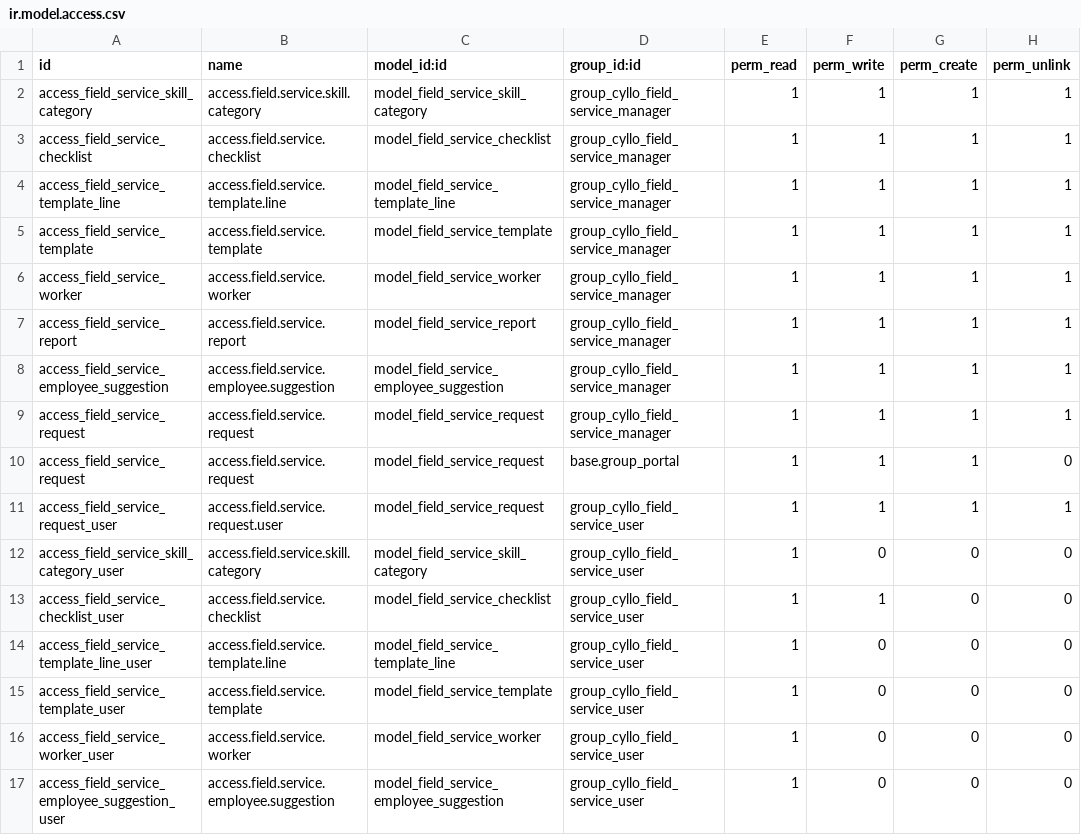
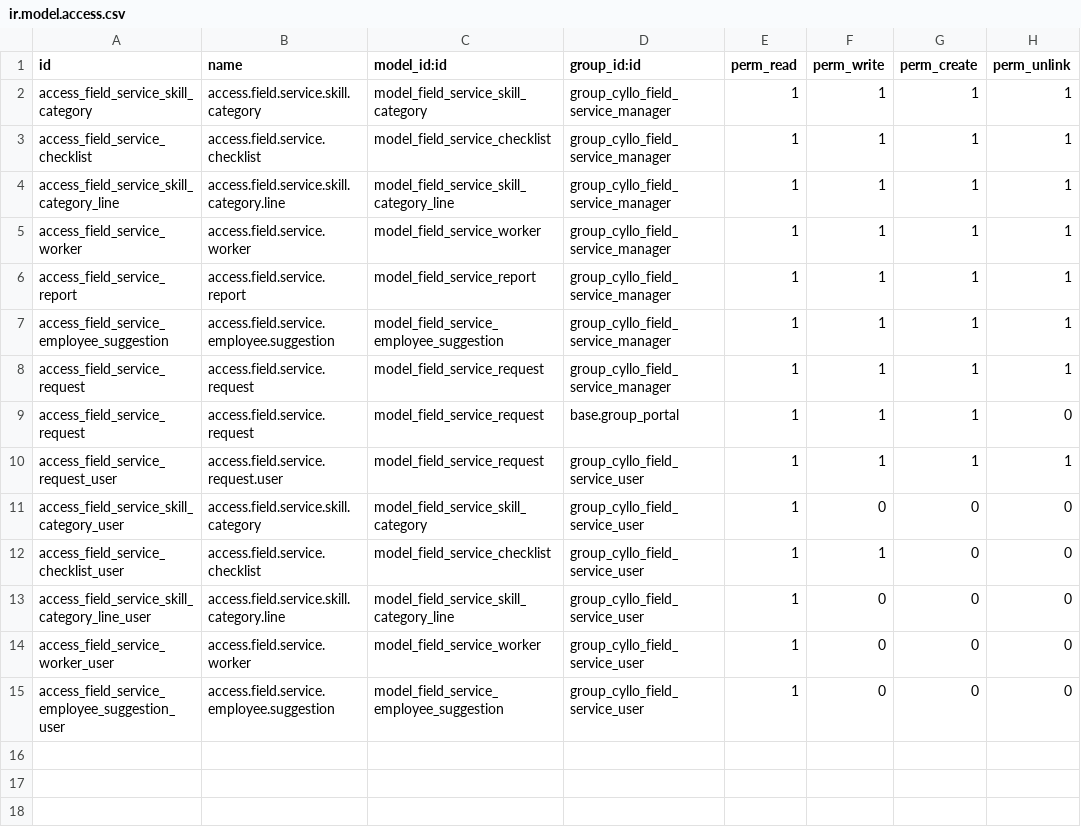
Before and after one commit to mehbincybro/cyllo_studio, a CSV file: cyllo_field_service/security/ir.model.access.csv, drawn as a sheet.

Commit message:
[UPDT] project and field service modules 02/6/2026

```diff
--- a/cyllo_field_service/security/ir.model.access.csv
+++ b/cyllo_field_service/security/ir.model.access.csv
@@ -3,4 +3,3 @@ access_field_service_skill_category,access.field.service.skill.category,model_fi
 access_field_service_checklist,access.field.service.checklist,model_field_service_checklist,group_cyllo_field_service_manager,1,1,1,1
-access_field_service_template_line,access.field.service.template.line,model_field_service_template_line,group_cyllo_field_service_manager,1,1,1,1
-access_field_service_template,access.field.service.template,model_field_service_template,group_cyllo_field_service_manager,1,1,1,1
+access_field_service_skill_category_line,access.field.service.skill.category.line,model_field_service_skill_category_line,group_cyllo_field_service_manager,1,1,1,1
 access_field_service_worker,access.field.service.worker,model_field_service_worker,group_cyllo_field_service_manager,1,1,1,1
@@ -13,4 +12,3 @@ access_field_service_skill_category_user,access.field.service.skill.category,mod
 access_field_service_checklist_user,access.field.service.checklist,model_field_service_checklist,group_cyllo_field_service_user,1,1,0,0
-access_field_service_template_line_user,access.field.service.template.line,model_field_service_template_line,group_cyllo_field_service_user,1,0,0,0
-access_field_service_template_user,access.field.service.template,model_field_service_template,group_cyllo_field_service_user,1,0,0,0
+access_field_service_skill_category_line_user,access.field.service.skill.category.line,model_field_service_skill_category_line,group_cyllo_field_service_user,1,0,0,0
 access_field_service_worker_user,access.field.service.worker,model_field_service_worker,group_cyllo_field_service_user,1,0,0,0
```
Also changed, not shown: 40 other files.
